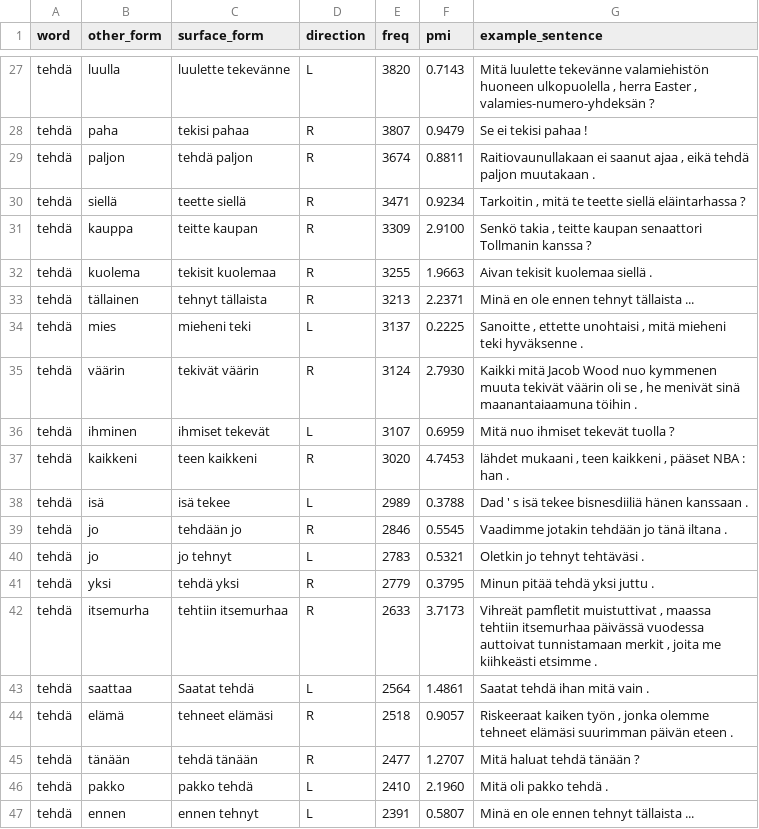
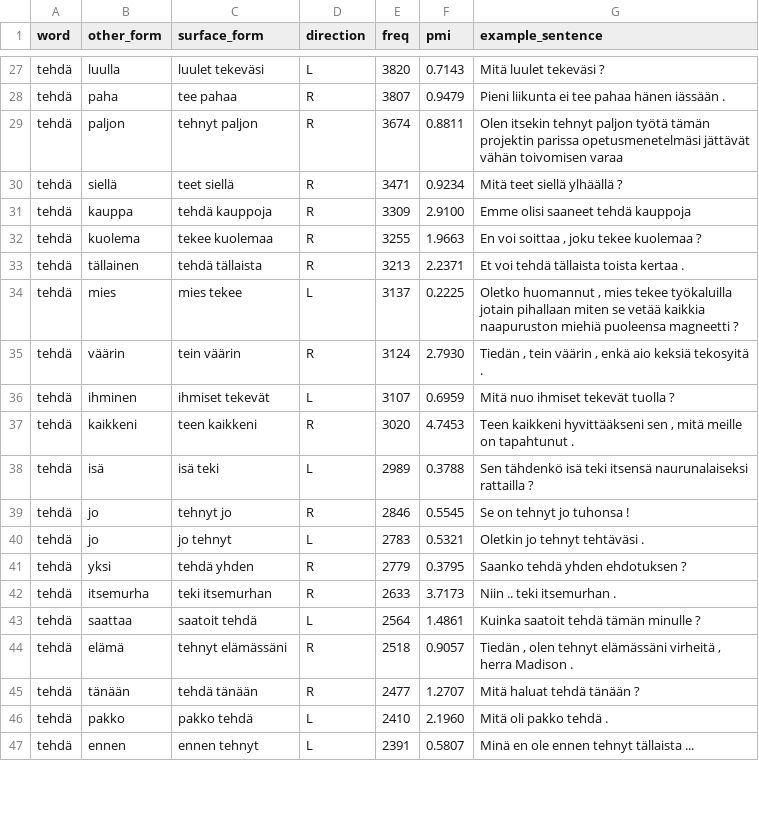
Before and after one commit to zakharov89/finnish_vocabulary_website, a TSV file: collocations_tsv/tehdä.tsv, drawn as a sheet; only a part is shown, gaps mark what is left out; the diff covers the shown part only; the diff names each change by its address in the sheet, - before the commit and + after, or states it on an @@ line.

```diff
--- a/collocations_tsv/tehdä.tsv
+++ b/collocations_tsv/tehdä.tsv
-C27 (surface_form): luulette tekevänne
+C27 (surface_form): luulet tekeväsi
-G27 (example_sentence): Mitä luulette tekevänne valamiehistön huoneen ulkopuolella , herra Easter , valamies-numero-yhdeksän ?
+G27 (example_sentence): Mitä luulet tekeväsi ?
-C28 (surface_form): tekisi pahaa
+C28 (surface_form): tee pahaa
-G28 (example_sentence): Se ei tekisi pahaa !
+G28 (example_sentence): Pieni liikunta ei tee pahaa hänen iässään .
-C29 (surface_form): tehdä paljon
+C29 (surface_form): tehnyt paljon
-G29 (example_sentence): Raitiovaunullakaan ei saanut ajaa , eikä tehdä paljon muutakaan .
+G29 (example_sentence): Olen itsekin tehnyt paljon työtä tämän projektin parissa opetusmenetelmäsi jättävät vähän toivomisen varaa
-C30 (surface_form): teette siellä
+C30 (surface_form): teet siellä
-G30 (example_sentence): Tarkoitin , mitä te teette siellä eläintarhassa ?
+G30 (example_sentence): Mitä teet siellä ylhäällä ?
-C31 (surface_form): teitte kaupan
+C31 (surface_form): tehdä kauppoja
-G31 (example_sentence): Senkö takia , teitte kaupan senaattori Tollmanin kanssa ?
+G31 (example_sentence): Emme olisi saaneet tehdä kauppoja
-C32 (surface_form): tekisit kuolemaa
+C32 (surface_form): tekee kuolemaa
-G32 (example_sentence): Aivan tekisit kuolemaa siellä .
+G32 (example_sentence): En voi soittaa , joku tekee kuolemaa ?
-C33 (surface_form): tehnyt tällaista
+C33 (surface_form): tehdä tällaista
-G33 (example_sentence): Minä en ole ennen tehnyt tällaista ...
+G33 (example_sentence): Et voi tehdä tällaista toista kertaa .
-C34 (surface_form): mieheni teki
+C34 (surface_form): mies tekee
-G34 (example_sentence): Sanoitte , ettette unohtaisi , mitä mieheni teki hyväksenne .
+G34 (example_sentence): Oletko huomannut , mies tekee työkaluilla jotain pihallaan miten se vetää kaikkia naapuruston miehiä puoleensa magneetti ?
-C35 (surface_form): tekivät väärin
+C35 (surface_form): tein väärin
-G35 (example_sentence): Kaikki mitä Jacob Wood nuo kymmenen muuta tekivät väärin oli se , he menivät sinä maanantaiaamuna töihin .
+G35 (example_sentence): Tiedän , tein väärin , enkä aio keksiä tekosyitä .
-G37 (example_sentence): lähdet mukaani , teen kaikkeni , pääset NBA : han .
+G37 (example_sentence): Teen kaikkeni hyvittääkseni sen , mitä meille on tapahtunut .
-C38 (surface_form): isä tekee
+C38 (surface_form): isä teki
-G38 (example_sentence): Dad ' s isä tekee bisnesdiiliä hänen kanssaan .
+G38 (example_sentence): Sen tähdenkö isä teki itsensä naurunalaiseksi rattailla ?
-C39 (surface_form): tehdään jo
+C39 (surface_form): tehnyt jo
-G39 (example_sentence): Vaadimme jotakin tehdään jo tänä iltana .
+G39 (example_sentence): Se on tehnyt jo tuhonsa !
-C41 (surface_form): tehdä yksi
+C41 (surface_form): tehdä yhden
-G41 (example_sentence): Minun pitää tehdä yksi juttu .
+G41 (example_sentence): Saanko tehdä yhden ehdotuksen ?
-C42 (surface_form): tehtiin itsemurhaa
+C42 (surface_form): teki itsemurhan
-G42 (example_sentence): Vihreät pamfletit muistuttivat , maassa tehtiin itsemurhaa päivässä vuodessa auttoivat tunnistamaan merkit , joita me kiihkeästi etsimme .
+G42 (example_sentence): Niin .. teki itsemurhan .
-C43 (surface_form): Saatat tehdä
+C43 (surface_form): saatoit tehdä
-G43 (example_sentence): Saatat tehdä ihan mitä vain .
+G43 (example_sentence): Kuinka saatoit tehdä tämän minulle ?
-C44 (surface_form): tehneet elämäsi
+C44 (surface_form): tehnyt elämässäni
-G44 (example_sentence): Riskeeraat kaiken työn , jonka olemme tehneet elämäsi suurimman päivän eteen .
+G44 (example_sentence): Tiedän , olen tehnyt elämässäni virheitä , herra Madison .
```
Also changed, not shown: 39 edited cells elsewhere in this file, collocations_tsv/hyvä.tsv, collocations_tsv/kaunis.tsv, 7 other files.
